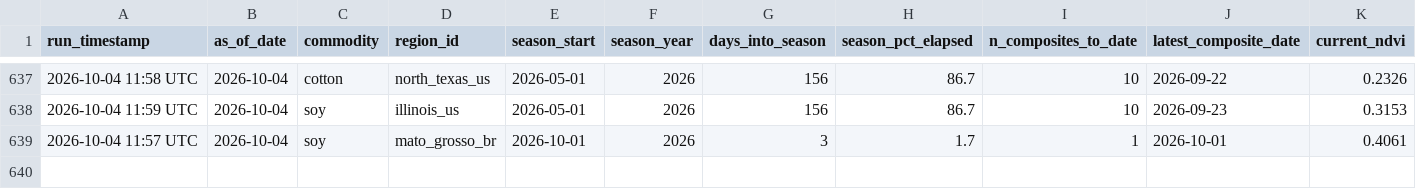
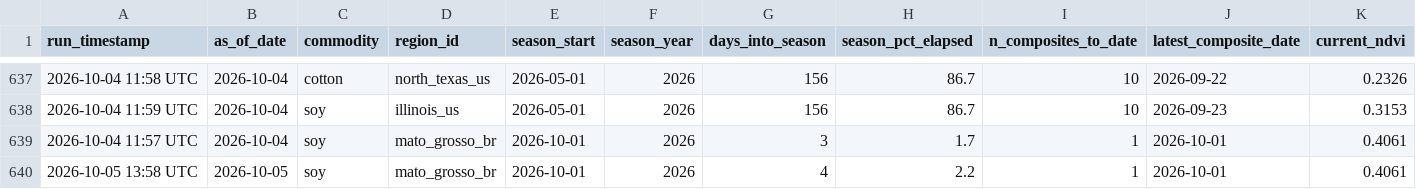
Before and after one commit to rmkenv/quantag, a CSV file: quantagri_live/quantagri_live_results.csv, drawn as a sheet; only a part is shown, gaps mark what is left out; rows hold the shown columns only; the diff names each change by its address in the sheet, - before the commit and + after, or states it on an @@ line.

```diff
--- a/quantagri_live/quantagri_live_results.csv
+++ b/quantagri_live/quantagri_live_results.csv
+row 640: 2026-10-05 13:58 UTC | 2026-10-05 | soy | mato_grosso_br | 2026-10-01 | 2026 | 4 | 2.2 | 1 | 2026-10-01 | 0.4061
```
Also changed, not shown: quantagri_live/quantagri_signal_scorecard.csv.
